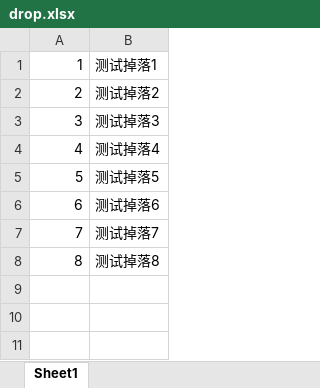
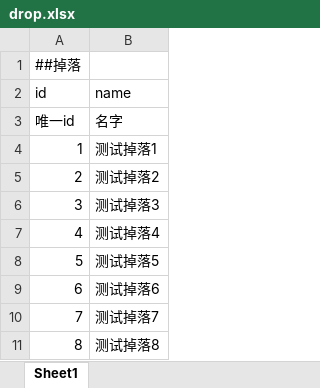
Before and after one commit to xionglailea/GameConfigGen, an Excel workbook: cfgdefine/test3/drop.xlsx, sheet Sheet1, drawn as a sheet; values as stored, in another font and other column widths than the file's, no borders; the diff names each change by its address in the sheet, - before the commit and + after, or states it on an @@ line.

```diff
--- a/cfgdefine/test3/drop.xlsx (sheet Sheet1)
+++ b/cfgdefine/test3/drop.xlsx (sheet Sheet1)
+row 1: ##掉落
+row 2: id | name
+row 3: 唯一id | 名字
```
Also changed, not shown: cfgdefine/test1/item.xlsx, cfgdefine/test2/instance.xlsx, 10 other files.
